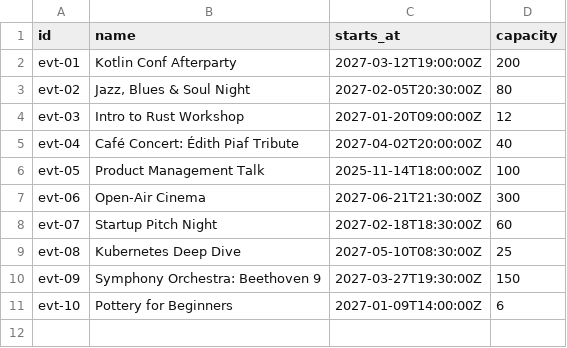
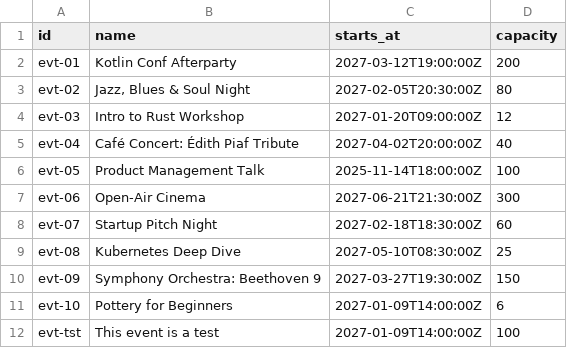
Before and after one commit to guillaumehx/iba-event-booking-api, a CSV file: data/events.csv, drawn as a sheet; the diff names each change by its address in the sheet, - before the commit and + after, or states it on an @@ line.

```diff
--- a/data/events.csv
+++ b/data/events.csv
+row 12: evt-tst | This event is a test | 2027-01-09T14:00:00Z | 100
```
Also changed, not shown: data/users.csv, 29 other files.
